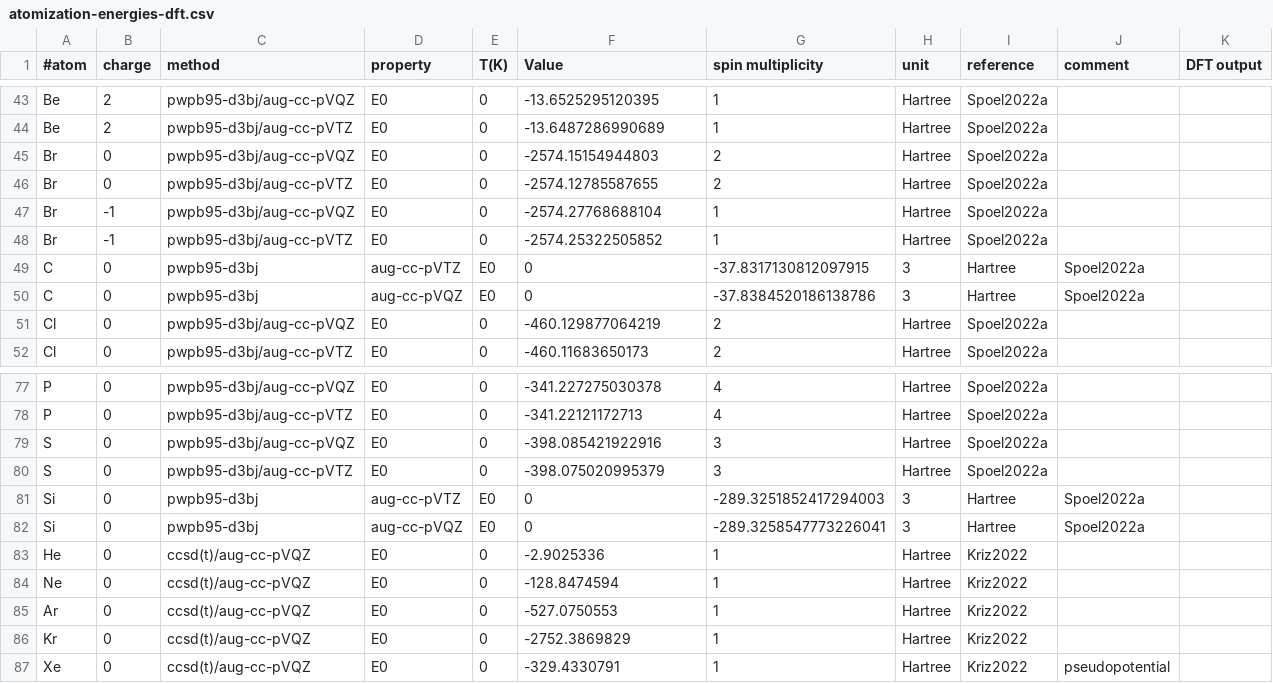
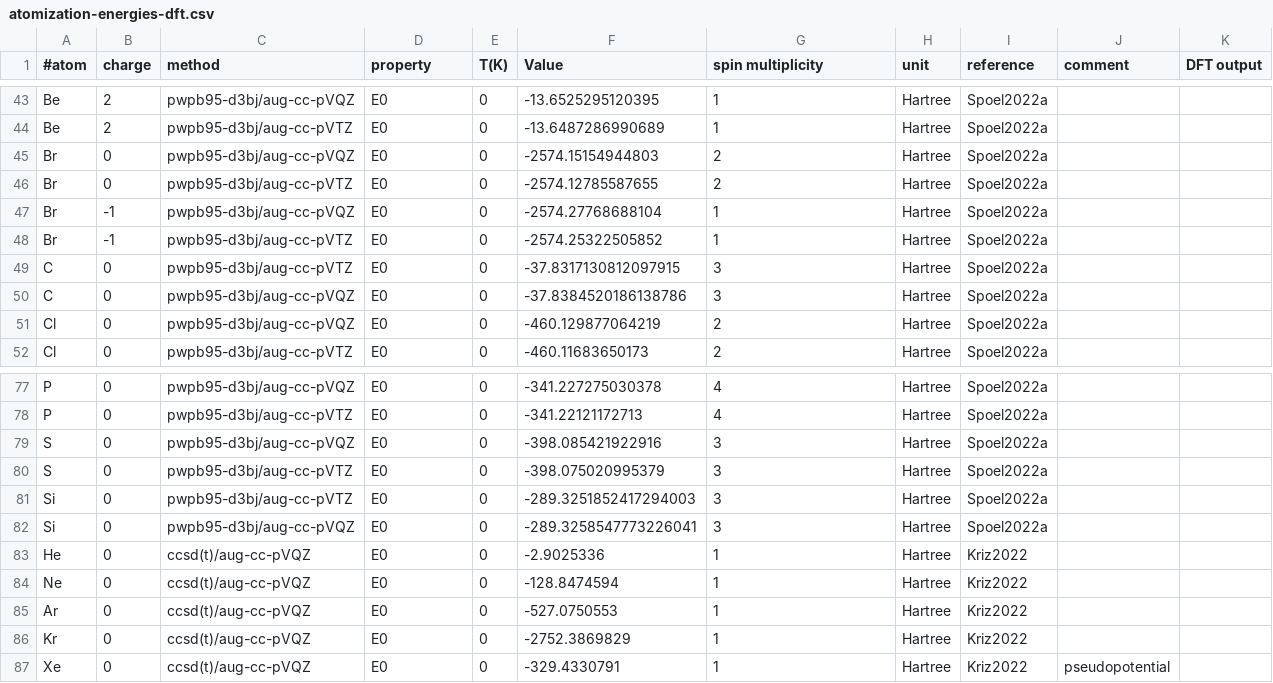
Before and after one commit to AlexandriaChemistry/ACT-utilities, a CSV file: share/atomization-energies-dft.csv, drawn as a sheet; only a part is shown, gaps mark what is left out.

Commit message:
Fixed formatting

```diff
--- a/share/atomization-energies-dft.csv
+++ b/share/atomization-energies-dft.csv
@@ -48,4 +48,4 @@ Br|-1|pwpb95-d3bj/aug-cc-pVQZ|E0|0|-2574.27768688104|1|Hartree|Spoel2022a||
 Br|-1|pwpb95-d3bj/aug-cc-pVTZ|E0|0|-2574.25322505852|1|Hartree|Spoel2022a||
-C|0|pwpb95-d3bj|aug-cc-pVTZ|E0|0|-37.8317130812097915|3|Hartree|Spoel2022a||
-C|0|pwpb95-d3bj|aug-cc-pVQZ|E0|0|-37.8384520186138786|3|Hartree|Spoel2022a||
+C|0|pwpb95-d3bj/aug-cc-pVTZ|E0|0|-37.8317130812097915|3|Hartree|Spoel2022a||
+C|0|pwpb95-d3bj/aug-cc-pVQZ|E0|0|-37.8384520186138786|3|Hartree|Spoel2022a||
 Cl|0|pwpb95-d3bj/aug-cc-pVQZ|E0|0|-460.129877064219|2|Hartree|Spoel2022a||
@@ -80,4 +80,4 @@ S|0|pwpb95-d3bj/aug-cc-pVQZ|E0|0|-398.085421922916|3|Hartree|Spoel2022a||
 S|0|pwpb95-d3bj/aug-cc-pVTZ|E0|0|-398.075020995379|3|Hartree|Spoel2022a||
-Si|0|pwpb95-d3bj|aug-cc-pVTZ|E0|0|-289.3251852417294003|3|Hartree|Spoel2022a||
-Si|0|pwpb95-d3bj|aug-cc-pVQZ|E0|0|-289.3258547773226041|3|Hartree|Spoel2022a||
+Si|0|pwpb95-d3bj/aug-cc-pVTZ|E0|0|-289.3251852417294003|3|Hartree|Spoel2022a||
+Si|0|pwpb95-d3bj/aug-cc-pVQZ|E0|0|-289.3258547773226041|3|Hartree|Spoel2022a||
 He|0|ccsd(t)/aug-cc-pVQZ|E0|0|-2.9025336|1|Hartree|Kriz2022||
```
